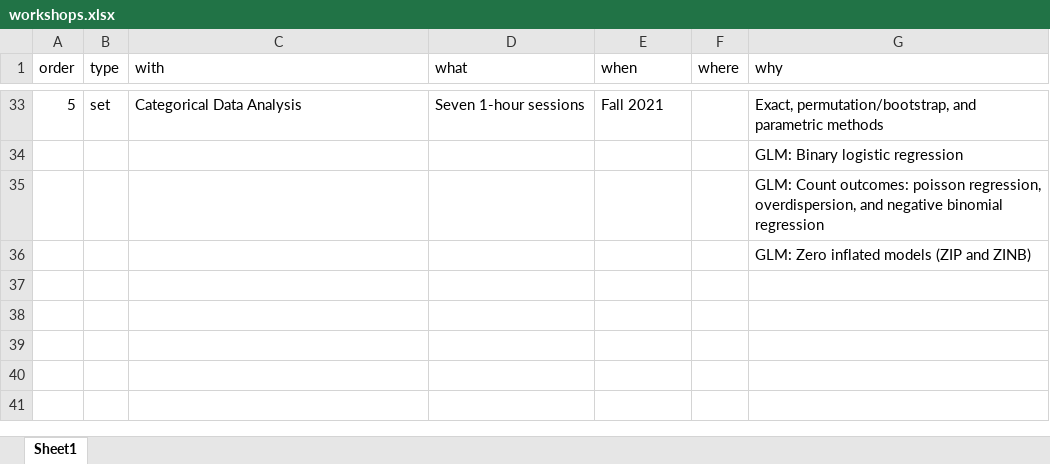
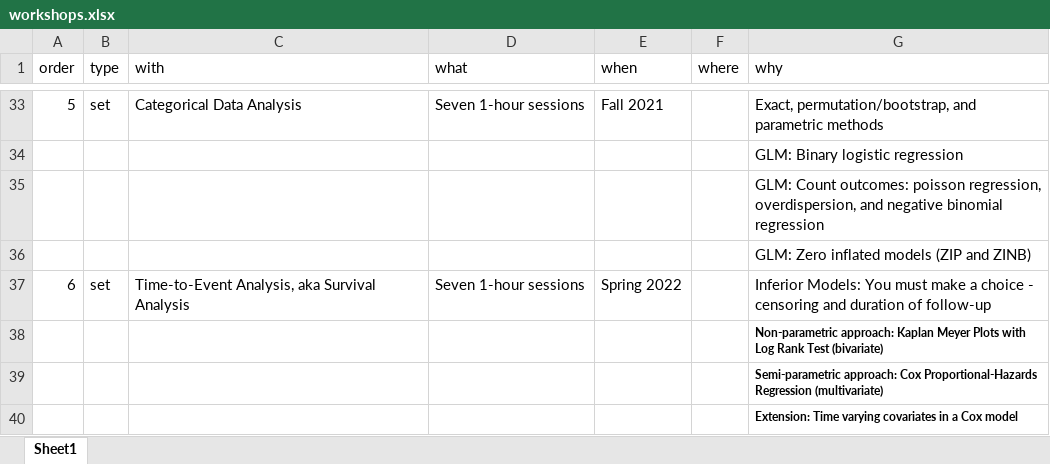
Before and after one commit to SarBearSchwartz/myCV, an Excel workbook: data/workshops.xlsx, sheet Sheet1, drawn as a sheet; only a part is shown, gaps mark what is left out; values as stored, in another font and other column widths than the file's, no borders; the diff names each change by its address in the sheet, - before the commit and + after, or states it on an @@ line.

```diff
--- a/data/workshops.xlsx (sheet Sheet1)
+++ b/data/workshops.xlsx (sheet Sheet1)
+row 37: 6 | set | Time-to-Event Analysis, aka Survival Analysis | Seven 1-hour sessions | Spring 2022 |  | Inferior Models: You must make a choice - censoring and duration of follow-up
+row 38:  |  |  |  |  |  | Non-parametric approach: Kaplan Meyer Plots with Log Rank Test (bivariate)
+row 39:  |  |  |  |  |  | Semi-parametric approach: Cox Proportional-Hazards Regression (multivariate)
+row 40:  |  |  |  |  |  | Extension: Time varying covariates in a Cox model
```
Also changed, not shown: data/students.xlsx, data/talk.xlsx, 27 other files.
